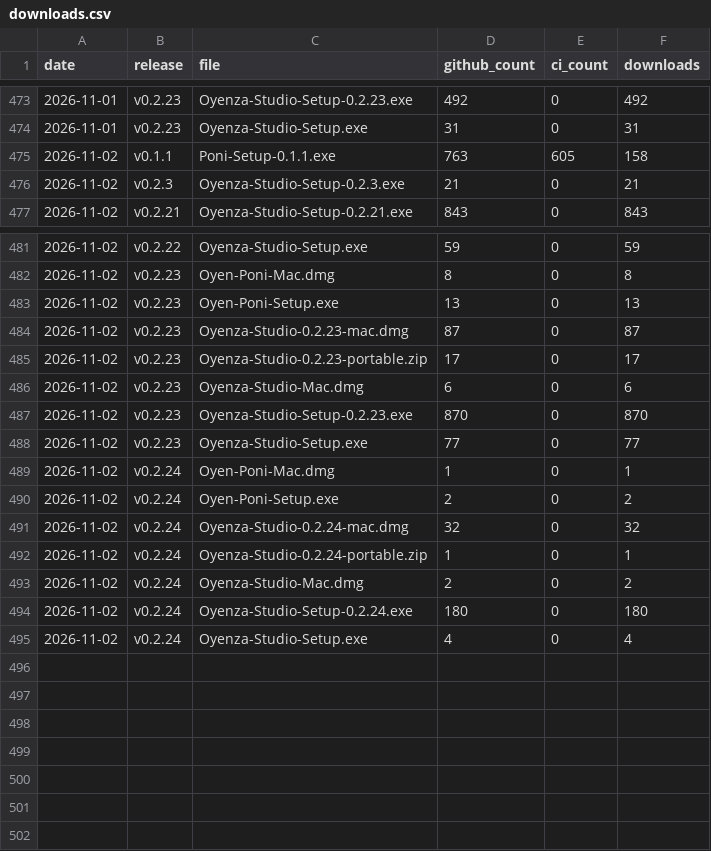
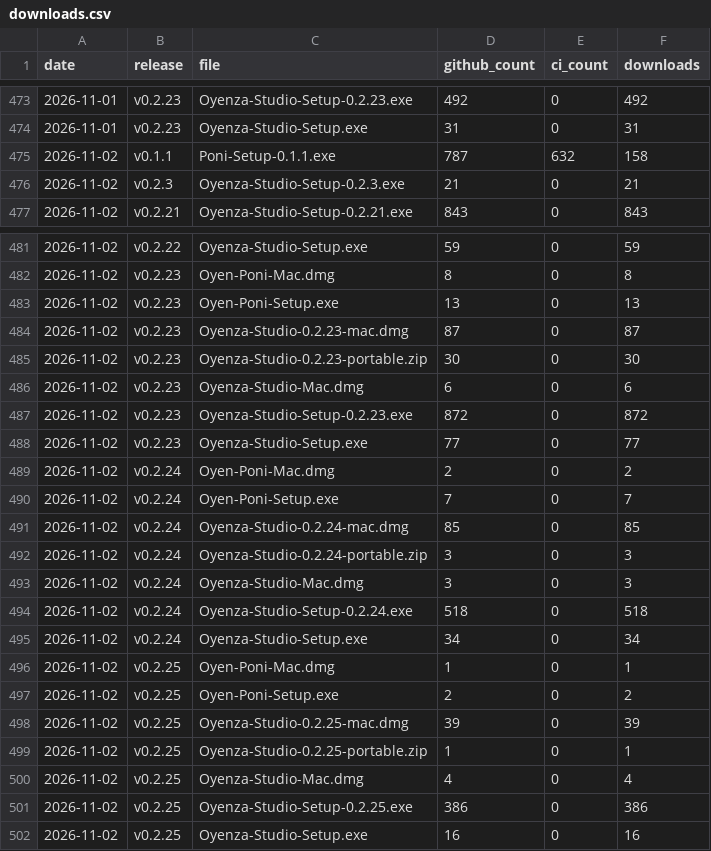
Before and after one commit to lucacadalora/oyenza-studio, a CSV file: data/downloads.csv, drawn as a sheet; only a part is shown, gaps mark what is left out.

```diff
--- a/data/downloads.csv
+++ b/data/downloads.csv
@@ -474,3 +474,3 @@ date,release,file,github_count,ci_count,downloads
 2026-11-01,v0.2.23,Oyenza-Studio-Setup.exe,31,0,31
-2026-11-02,v0.1.1,Poni-Setup-0.1.1.exe,763,605,158
+2026-11-02,v0.1.1,Poni-Setup-0.1.1.exe,787,632,158
 2026-11-02,v0.2.3,Oyenza-Studio-Setup-0.2.3.exe,21,0,21
@@ -484,12 +484,19 @@ date,release,file,github_count,ci_count,downloads
 2026-11-02,v0.2.23,Oyenza-Studio-0.2.23-mac.dmg,87,0,87
-2026-11-02,v0.2.23,Oyenza-Studio-0.2.23-portable.zip,17,0,17
+2026-11-02,v0.2.23,Oyenza-Studio-0.2.23-portable.zip,30,0,30
 2026-11-02,v0.2.23,Oyenza-Studio-Mac.dmg,6,0,6
-2026-11-02,v0.2.23,Oyenza-Studio-Setup-0.2.23.exe,870,0,870
+2026-11-02,v0.2.23,Oyenza-Studio-Setup-0.2.23.exe,872,0,872
 2026-11-02,v0.2.23,Oyenza-Studio-Setup.exe,77,0,77
-2026-11-02,v0.2.24,Oyen-Poni-Mac.dmg,1,0,1
-2026-11-02,v0.2.24,Oyen-Poni-Setup.exe,2,0,2
-2026-11-02,v0.2.24,Oyenza-Studio-0.2.24-mac.dmg,32,0,32
-2026-11-02,v0.2.24,Oyenza-Studio-0.2.24-portable.zip,1,0,1
-2026-11-02,v0.2.24,Oyenza-Studio-Mac.dmg,2,0,2
-2026-11-02,v0.2.24,Oyenza-Studio-Setup-0.2.24.exe,180,0,180
-2026-11-02,v0.2.24,Oyenza-Studio-Setup.exe,4,0,4
+2026-11-02,v0.2.24,Oyen-Poni-Mac.dmg,2,0,2
+2026-11-02,v0.2.24,Oyen-Poni-Setup.exe,7,0,7
+2026-11-02,v0.2.24,Oyenza-Studio-0.2.24-mac.dmg,85,0,85
+2026-11-02,v0.2.24,Oyenza-Studio-0.2.24-portable.zip,3,0,3
+2026-11-02,v0.2.24,Oyenza-Studio-Mac.dmg,3,0,3
+2026-11-02,v0.2.24,Oyenza-Studio-Setup-0.2.24.exe,518,0,518
+2026-11-02,v0.2.24,Oyenza-Studio-Setup.exe,34,0,34
+2026-11-02,v0.2.25,Oyen-Poni-Mac.dmg,1,0,1
+2026-11-02,v0.2.25,Oyen-Poni-Setup.exe,2,0,2
+2026-11-02,v0.2.25,Oyenza-Studio-0.2.25-mac.dmg,39,0,39
+2026-11-02,v0.2.25,Oyenza-Studio-0.2.25-portable.zip,1,0,1
+2026-11-02,v0.2.25,Oyenza-Studio-Mac.dmg,4,0,4
+2026-11-02,v0.2.25,Oyenza-Studio-Setup-0.2.25.exe,386,0,386
+2026-11-02,v0.2.25,Oyenza-Studio-Setup.exe,16,0,16
```
Also changed, not shown: data/ci-downloads.csv, data/repo.csv, 4 other files.
